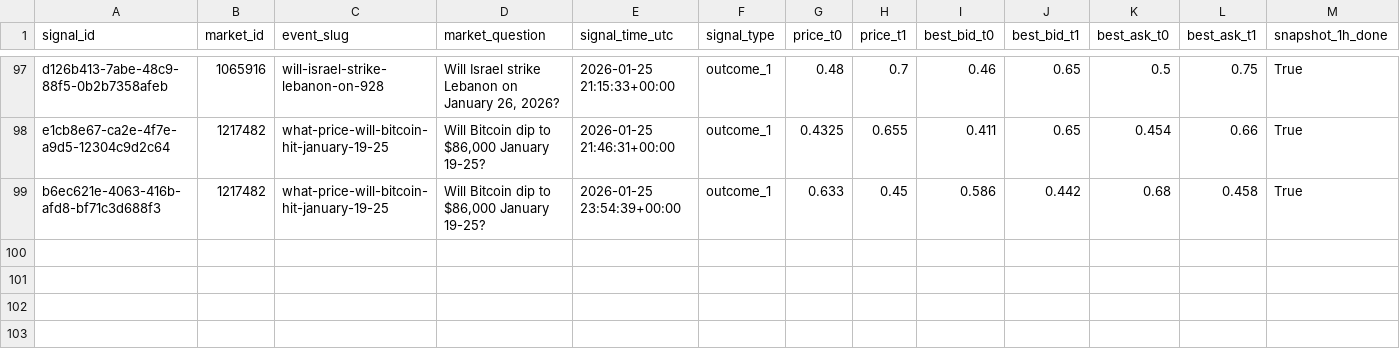
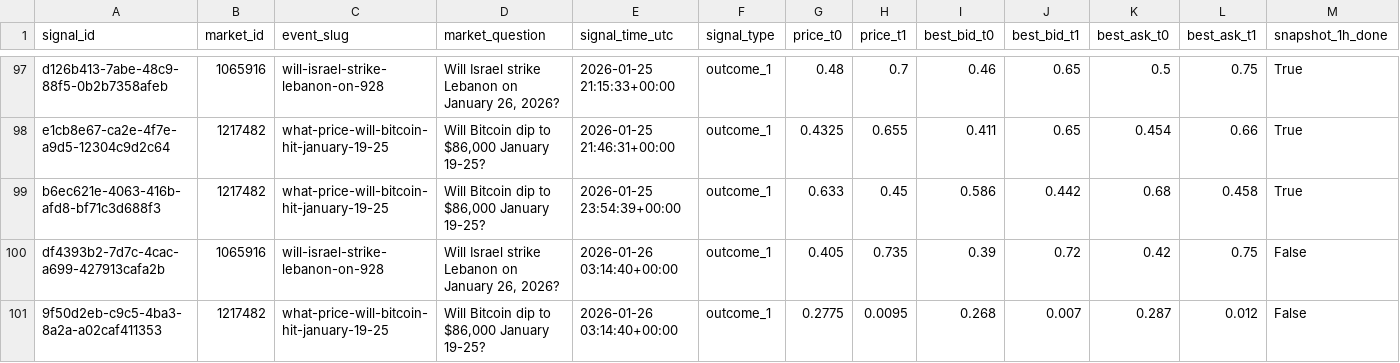
Before and after one commit to arshak-avagyan/fetch_data_test_repo, a CSV file: data/signals_merged.csv, drawn as a sheet; only a part is shown, gaps mark what is left out; rows hold the shown columns only; the diff names each change by its address in the sheet, - before the commit and + after, or states it on an @@ line.

Commit message:
Workflow Run
Files changed:
M	data/market_change.csv
M	data/polymarket_flat_markets_t0.csv
M	data/polymarket_flat_markets_t1.csv
M	data/signals.csv
M	data/signals_merged.csv

```diff
--- a/data/signals_merged.csv
+++ b/data/signals_merged.csv
+row 100: df4393b2-7d7c-4cac-a699-427913cafa2b | 1065916 | will-israel-strike-lebanon-on-928 | Will Israel strike Lebanon on January 26, 2026? | 2026-01-26 03:14:40+00:00 | outcome_1 | 0.405 | 0.735 | 0.39 | 0.72 | 0.42 | 0.75 | False
+row 101: 9f50d2eb-c9c5-4ba3-8a2a-a02caf411353 | 1217482 | what-price-will-bitcoin-hit-january-19-25 | Will Bitcoin dip to $86,000 January 19-25? | 2026-01-26 03:14:40+00:00 | outcome_1 | 0.2775 | 0.0095 | 0.268 | 0.007 | 0.287 | 0.012 | False
```
Also changed, not shown: data/signals.csv, 1 other file.
